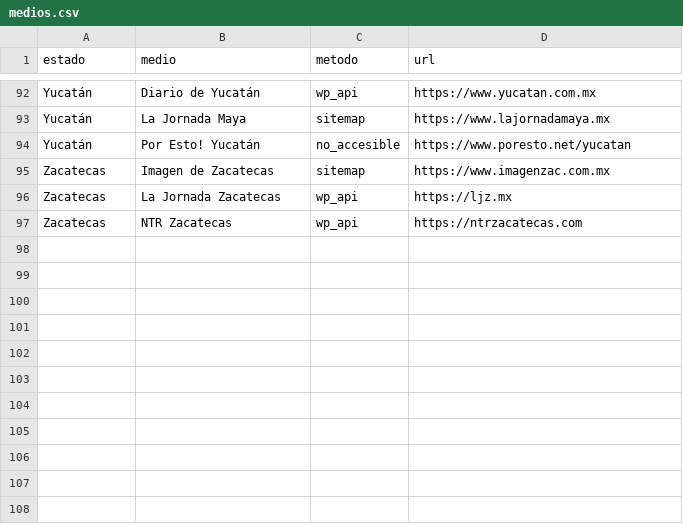
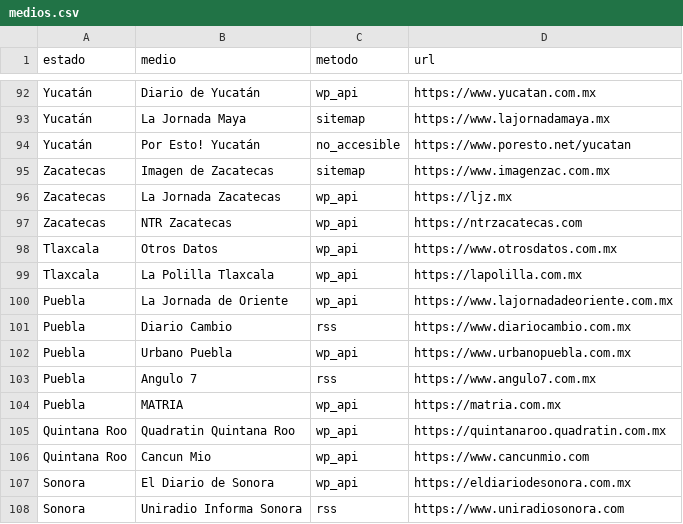
Before and after one commit to gemiscopex/gemi-scope, a CSV file: data/medios.csv, drawn as a sheet; only a part is shown, gaps mark what is left out.

Commit message:
feat(scraper): +11 medios estatales verificados de la guia GEMI (Puebla, Tlaxcala, Q.Roo, Sonora)

```diff
--- a/data/medios.csv
+++ b/data/medios.csv
@@ -97 +97,12 @@ Zacatecas,La Jornada Zacatecas,wp_api,https://ljz.mx
 Zacatecas,NTR Zacatecas,wp_api,https://ntrzacatecas.com
+Tlaxcala,Otros Datos,wp_api,https://www.otrosdatos.com.mx
+Tlaxcala,La Polilla Tlaxcala,wp_api,https://lapolilla.com.mx
+Puebla,La Jornada de Oriente,wp_api,https://www.lajornadadeoriente.com.mx
+Puebla,Diario Cambio,rss,https://www.diariocambio.com.mx
+Puebla,Urbano Puebla,wp_api,https://www.urbanopuebla.com.mx
+Puebla,Angulo 7,rss,https://www.angulo7.com.mx
+Puebla,MATRIA,wp_api,https://matria.com.mx
+Quintana Roo,Quadratin Quintana Roo,wp_api,https://quintanaroo.quadratin.com.mx
+Quintana Roo,Cancun Mio,wp_api,https://www.cancunmio.com
+Sonora,El Diario de Sonora,wp_api,https://eldiariodesonora.com.mx
+Sonora,Uniradio Informa Sonora,rss,https://www.uniradiosonora.com
```
